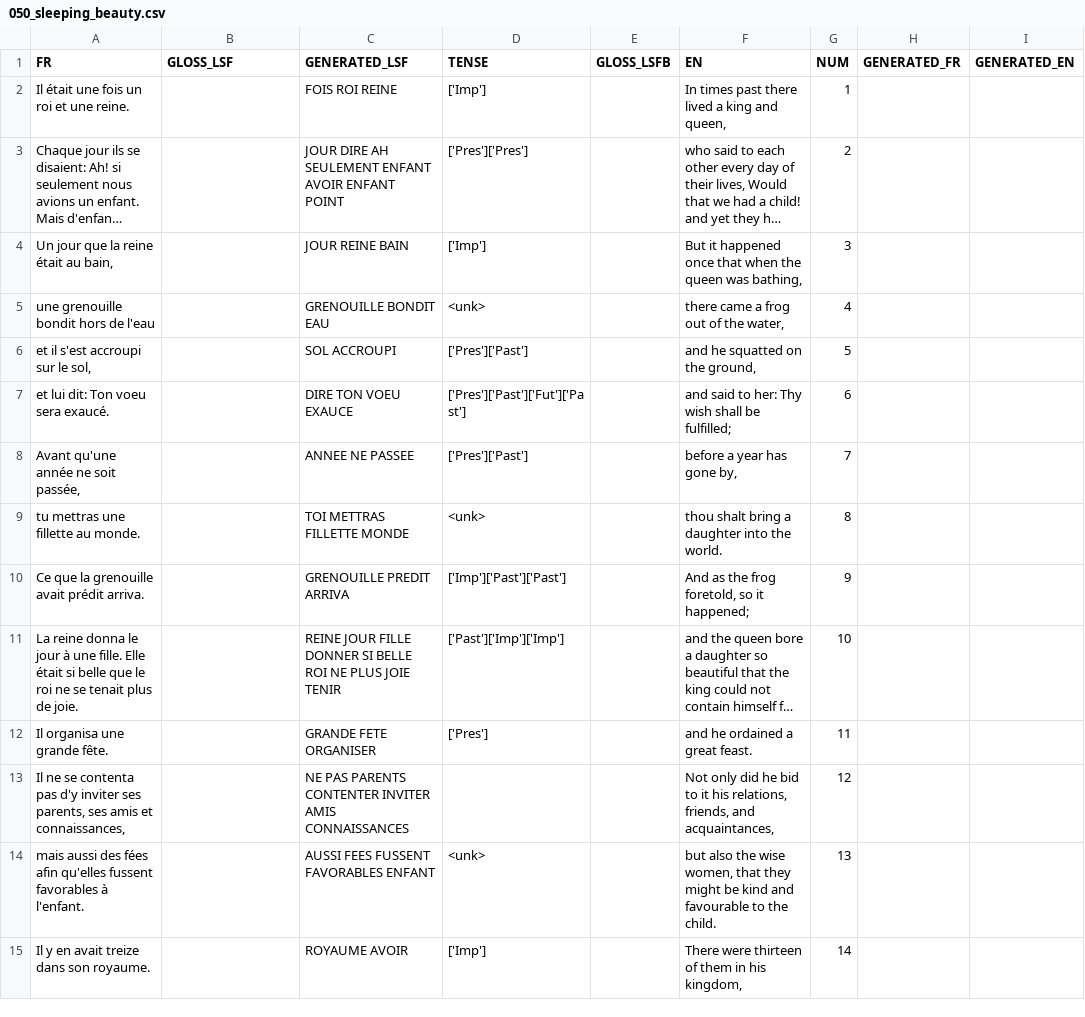
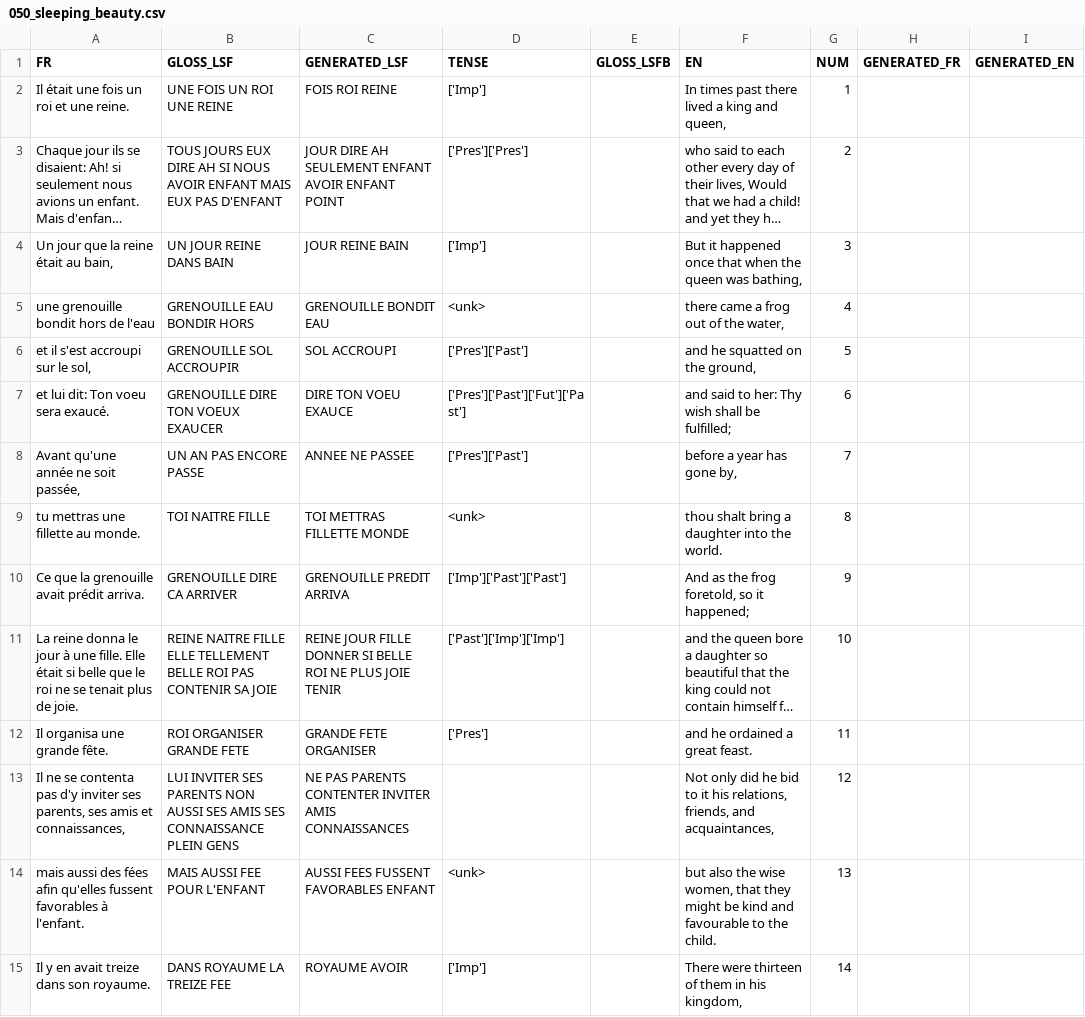
Before and after one commit to AlixDeclerck/lsfbTranslation, a CSV file: data/conte/source_csv/050_sleeping_beauty.csv, drawn as a sheet; only a part is shown; long unchanged cells end in …; the diff covers the shown part only; the diff names each change by its address in the sheet, - before the commit and + after, or states it on an @@ line.

```diff
--- a/data/conte/source_csv/050_sleeping_beauty.csv
+++ b/data/conte/source_csv/050_sleeping_beauty.csv
-B2 (GLOSS_LSF): (empty)
+B2 (GLOSS_LSF): UNE FOIS UN ROI UNE REINE
-B3 (GLOSS_LSF): (empty)
+B3 (GLOSS_LSF): TOUS JOURS EUX DIRE AH SI NOUS AVOIR ENFANT MAIS EUX PAS D'ENFANT
-B4 (GLOSS_LSF): (empty)
+B4 (GLOSS_LSF): UN JOUR REINE DANS BAIN
-B5 (GLOSS_LSF): (empty)
+B5 (GLOSS_LSF): GRENOUILLE EAU BONDIR HORS
-B6 (GLOSS_LSF): (empty)
+B6 (GLOSS_LSF): GRENOUILLE SOL ACCROUPIR
-B7 (GLOSS_LSF): (empty)
+B7 (GLOSS_LSF): GRENOUILLE DIRE TON VOEUX EXAUCER
-B8 (GLOSS_LSF): (empty)
+B8 (GLOSS_LSF): UN AN PAS ENCORE PASSE
-B9 (GLOSS_LSF): (empty)
+B9 (GLOSS_LSF): TOI NAITRE FILLE
-B10 (GLOSS_LSF): (empty)
+B10 (GLOSS_LSF): GRENOUILLE DIRE CA ARRIVER
-B11 (GLOSS_LSF): (empty)
+B11 (GLOSS_LSF): REINE NAITRE FILLE ELLE TELLEMENT BELLE ROI PAS CONTENIR SA JOIE
-B12 (GLOSS_LSF): (empty)
+B12 (GLOSS_LSF): ROI ORGANISER GRANDE FETE
-B13 (GLOSS_LSF): (empty)
+B13 (GLOSS_LSF): LUI INVITER SES PARENTS NON AUSSI SES AMIS SES CONNAISSANCE PLEIN GENS
-B14 (GLOSS_LSF): (empty)
+B14 (GLOSS_LSF): MAIS AUSSI FEE POUR L'ENFANT
-B15 (GLOSS_LSF): (empty)
+B15 (GLOSS_LSF): DANS ROYAUME LA TREIZE FEE
```
Also changed, not shown: 113 edited cells elsewhere in this file, data/conte/source_csv/004_fear.csv, data/conte/source_csv/008_wonderfull_musicien.csv, 20 other files.
